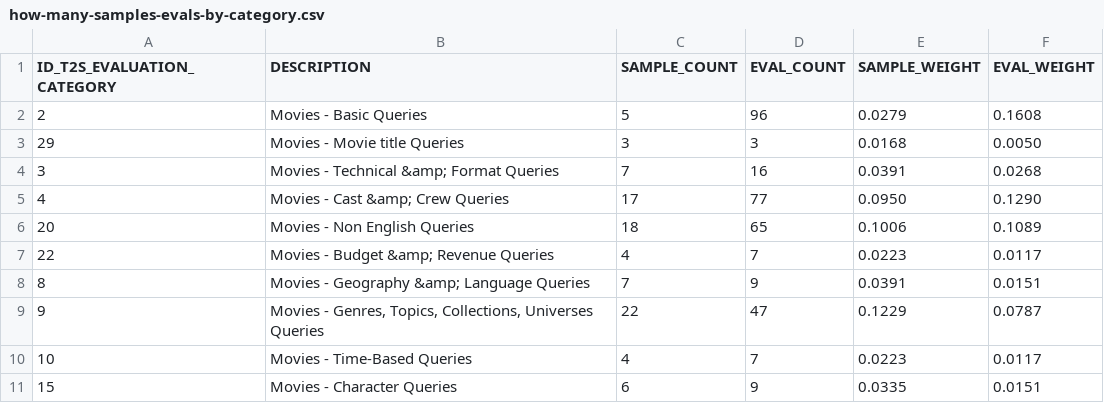
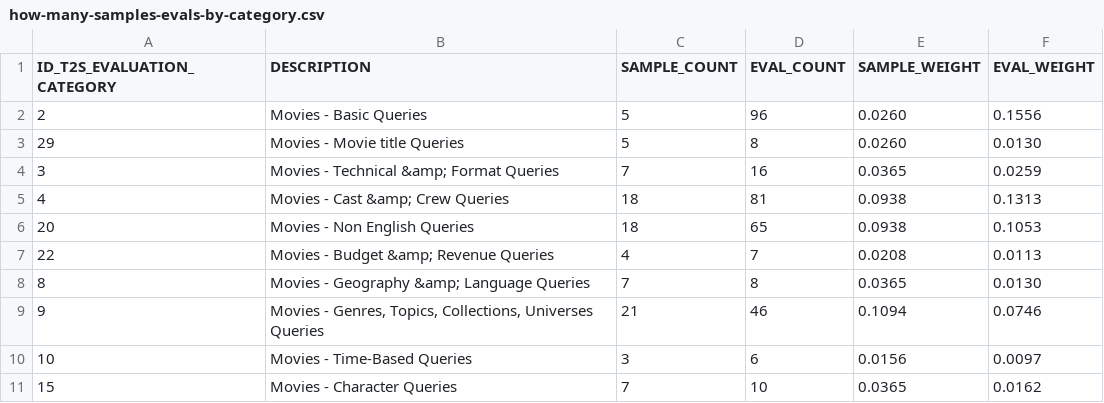
Before and after one commit to vaugouin/text2sql-eval, a CSV file: data/how-many-samples-evals-by-category.csv, drawn as a sheet; only a part is shown; the diff covers the shown part only.

Commit message:
Documentation and evaluation stats

```diff
--- a/data/how-many-samples-evals-by-category.csv
+++ b/data/how-many-samples-evals-by-category.csv
@@ -1,11 +1,11 @@
 "ID_T2S_EVALUATION_CATEGORY";"DESCRIPTION";"SAMPLE_COUNT";"EVAL_COUNT";"SAMPLE_WEIGHT";"EVAL_WEIGHT"
-"2";"Movies - Basic Queries";"5";"96";"0.0279";"0.1608"
-"29";"Movies - Movie title Queries";"3";"3";"0.0168";"0.0050"
-"3";"Movies - Technical &amp; Format Queries";"7";"16";"0.0391";"0.0268"
-"4";"Movies - Cast &amp; Crew Queries";"17";"77";"0.0950";"0.1290"
-"20";"Movies - Non English Queries";"18";"65";"0.1006";"0.1089"
-"22";"Movies - Budget &amp; Revenue Queries";"4";"7";"0.0223";"0.0117"
-"8";"Movies - Geography &amp; Language Queries";"7";"9";"0.0391";"0.0151"
-"9";"Movies - Genres, Topics, Collections, Universes Queries";"22";"47";"0.1229";"0.0787"
-"10";"Movies - Time-Based Queries";"4";"7";"0.0223";"0.0117"
-"15";"Movies - Character Queries";"6";"9";"0.0335";"0.0151"
+"2";"Movies - Basic Queries";"5";"96";"0.0260";"0.1556"
+"29";"Movies - Movie title Queries";"5";"8";"0.0260";"0.0130"
+"3";"Movies - Technical &amp; Format Queries";"7";"16";"0.0365";"0.0259"
+"4";"Movies - Cast &amp; Crew Queries";"18";"81";"0.0938";"0.1313"
+"20";"Movies - Non English Queries";"18";"65";"0.0938";"0.1053"
+"22";"Movies - Budget &amp; Revenue Queries";"4";"7";"0.0208";"0.0113"
+"8";"Movies - Geography &amp; Language Queries";"7";"8";"0.0365";"0.0130"
+"9";"Movies - Genres, Topics, Collections, Universes Queries";"21";"46";"0.1094";"0.0746"
+"10";"Movies - Time-Based Queries";"3";"6";"0.0156";"0.0097"
+"15";"Movies - Character Queries";"7";"10";"0.0365";"0.0162"
```
Also changed, not shown: 3 added rows and 44 edited cells elsewhere in this file, 2 other files.
